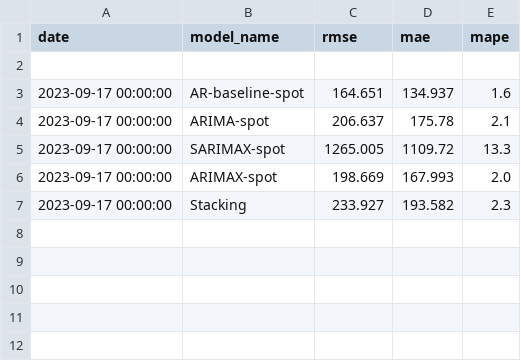
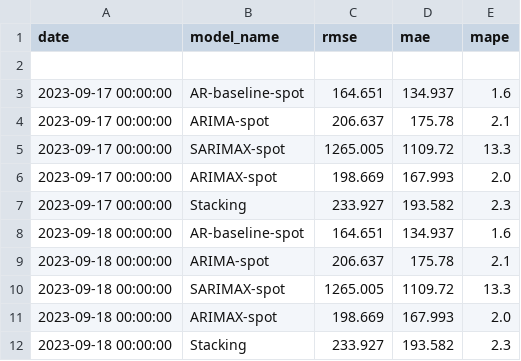
Before and after one commit to hotdonkey/data_science, a CSV file: Projecy_8/data/errors/spot.csv, drawn as a sheet.

```diff
--- a/Projecy_8/data/errors/spot.csv
+++ b/Projecy_8/data/errors/spot.csv
@@ -7 +7,6 @@ date,model_name,rmse,mae,mape
 2023-09-17 00:00:00,Stacking,233.927,193.582,2.3
+2023-09-18 00:00:00,AR-baseline-spot,164.651,134.937,1.6
+2023-09-18 00:00:00,ARIMA-spot,206.637,175.78,2.1
+2023-09-18 00:00:00,SARIMAX-spot,1265.005,1109.72,13.3
+2023-09-18 00:00:00,ARIMAX-spot,198.669,167.993,2.0
+2023-09-18 00:00:00,Stacking,233.927,193.582,2.3
```
Also changed, not shown: Projecy_8/data/errors/stock.csv, 1 other file.
